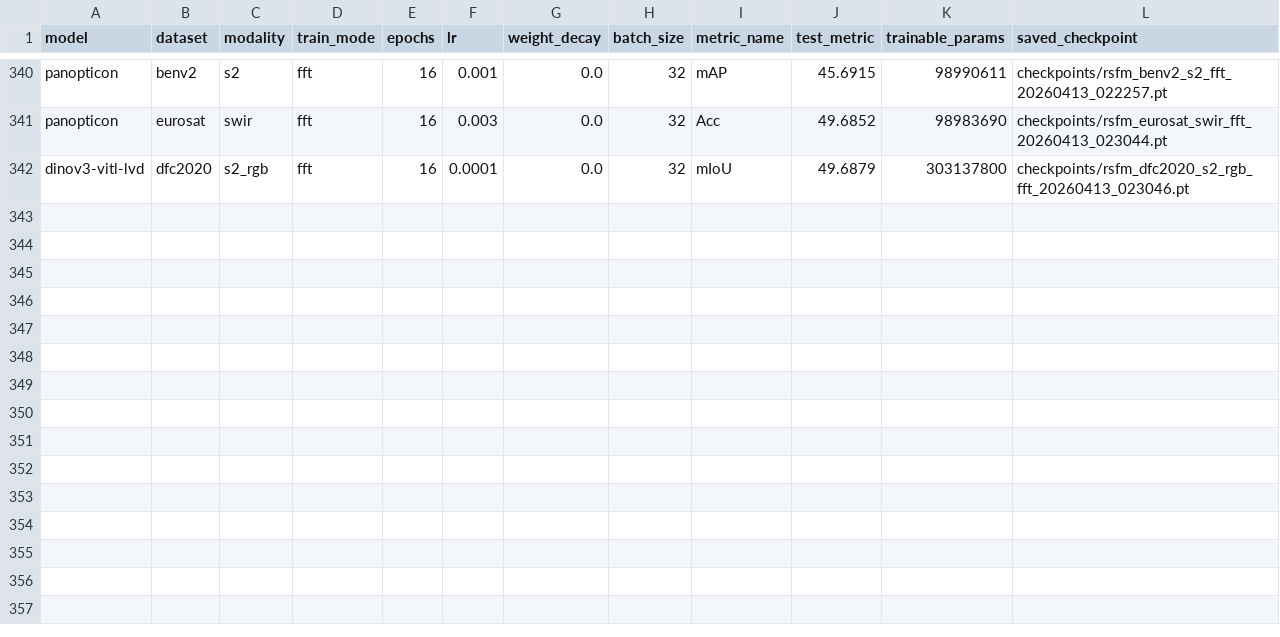
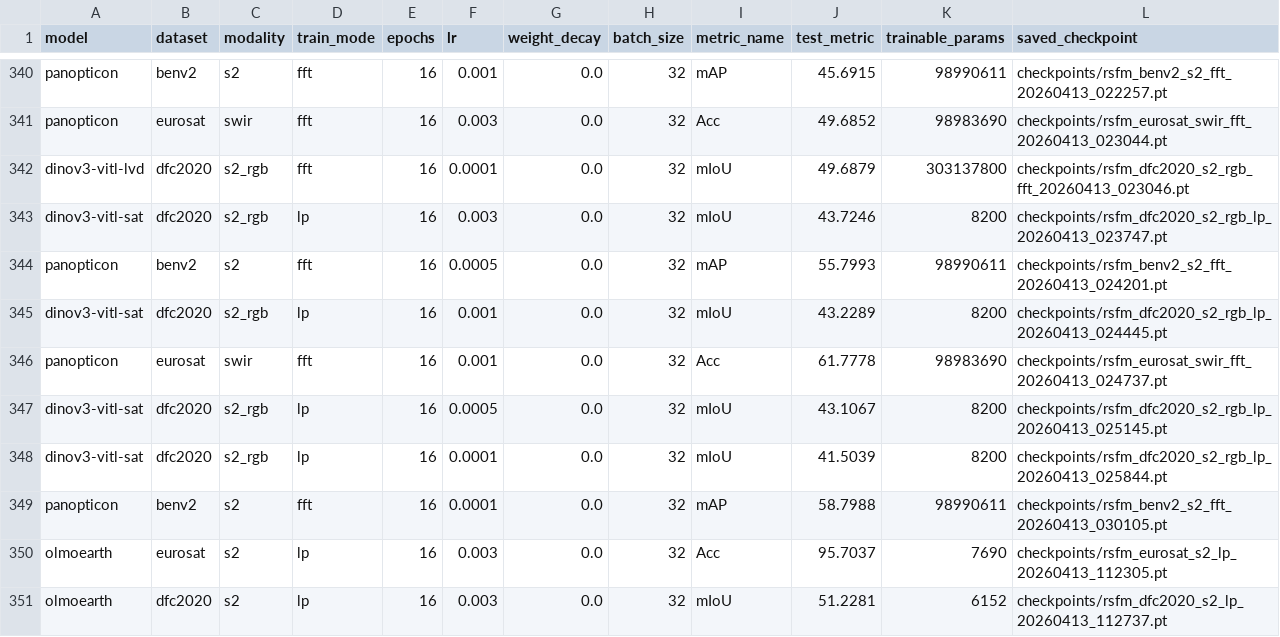
Before and after one commit to timgzhou/ever-changing-modality, a CSV file: res/rsfm/rsfm_results.csv, drawn as a sheet; only a part is shown, gaps mark what is left out.

Commit message:
results upfate, dataloder preprocess fix

```diff
--- a/res/rsfm/rsfm_results.csv
+++ b/res/rsfm/rsfm_results.csv
@@ -342 +342,10 @@ panopticon,eurosat,swir,fft,16,0.003,0.0,32,Acc,49.6852,98983690,checkpoints/rsf
 dinov3-vitl-lvd,dfc2020,s2_rgb,fft,16,0.0001,0.0,32,mIoU,49.6879,303137800,checkpoints/rsfm_dfc2020_s2_rgb_fft_20260413_023046.pt
+dinov3-vitl-sat,dfc2020,s2_rgb,lp,16,0.003,0.0,32,mIoU,43.7246,8200,checkpoints/rsfm_dfc2020_s2_rgb_lp_20260413_023747.pt
+panopticon,benv2,s2,fft,16,0.0005,0.0,32,mAP,55.7993,98990611,checkpoints/rsfm_benv2_s2_fft_20260413_024201.pt
+dinov3-vitl-sat,dfc2020,s2_rgb,lp,16,0.001,0.0,32,mIoU,43.2289,8200,checkpoints/rsfm_dfc2020_s2_rgb_lp_20260413_024445.pt
+panopticon,eurosat,swir,fft,16,0.001,0.0,32,Acc,61.7778,98983690,checkpoints/rsfm_eurosat_swir_fft_20260413_024737.pt
+dinov3-vitl-sat,dfc2020,s2_rgb,lp,16,0.0005,0.0,32,mIoU,43.1067,8200,checkpoints/rsfm_dfc2020_s2_rgb_lp_20260413_025145.pt
+dinov3-vitl-sat,dfc2020,s2_rgb,lp,16,0.0001,0.0,32,mIoU,41.5039,8200,checkpoints/rsfm_dfc2020_s2_rgb_lp_20260413_025844.pt
+panopticon,benv2,s2,fft,16,0.0001,0.0,32,mAP,58.7988,98990611,checkpoints/rsfm_benv2_s2_fft_20260413_030105.pt
+olmoearth,eurosat,s2,lp,16,0.003,0.0,32,Acc,95.7037,7690,checkpoints/rsfm_eurosat_s2_lp_20260413_112305.pt
+olmoearth,dfc2020,s2,lp,16,0.003,0.0,32,mIoU,51.2281,6152,checkpoints/rsfm_dfc2020_s2_lp_20260413_112737.pt
```
Also changed, not shown: res/baseline_mixmatch_benv2.csv, 23 other files.
